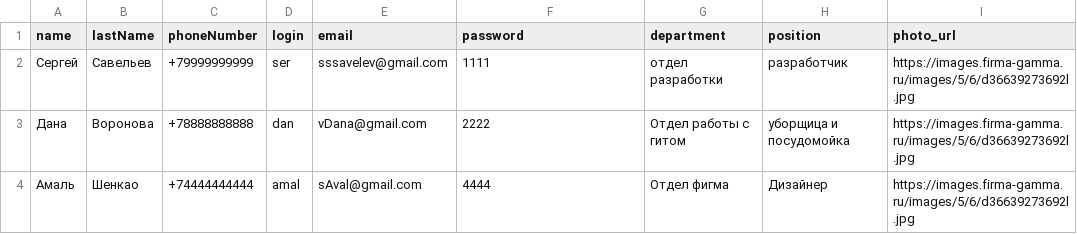
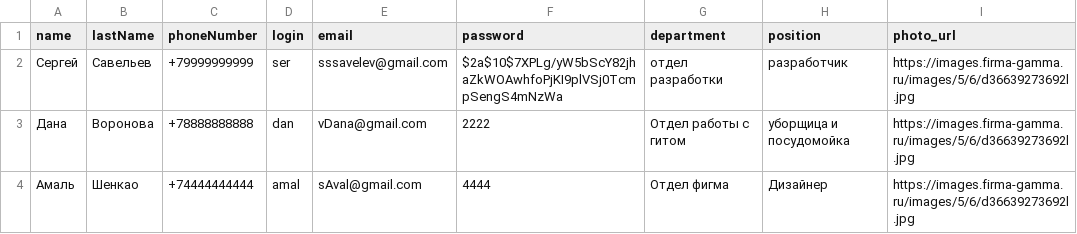
Before and after one commit to anepretimovdiasoft/Android-Bootcamp-2026-Backend, a CSV file: src/main/resources/db.changelog/data/csv/01-29-2026--0001-users-data.csv, drawn as a sheet.

```diff
--- a/src/main/resources/db.changelog/data/csv/01-29-2026--0001-users-data.csv
+++ b/src/main/resources/db.changelog/data/csv/01-29-2026--0001-users-data.csv
@@ -1,3 +1,3 @@
 name;lastName;phoneNumber;login;email;password;department;position;photo_url
-Сергей; Савельев;+79999999999;ser;sssavelev@gmail.com;1111;отдел разработки;разработчик;https://images.firma-gamma.ru/images/5/6/d36639273692l.jpg
+Сергей; Савельев;+79999999999;ser;sssavelev@gmail.com;$2a$10$7XPLg/yW5bScY82jhaZkWOAwhfoPjKI9plVSj0TcmpSengS4mNzWa;отдел разработки;разработчик;https://images.firma-gamma.ru/images/5/6/d36639273692l.jpg
 Дана; Воронова;+78888888888;dan;vDana@gmail.com;2222;Отдел работы с гитом;уборщица и посудомойка;https://images.firma-gamma.ru/images/5/6/d36639273692l.jpg
```
Also changed, not shown: 21 other files.
